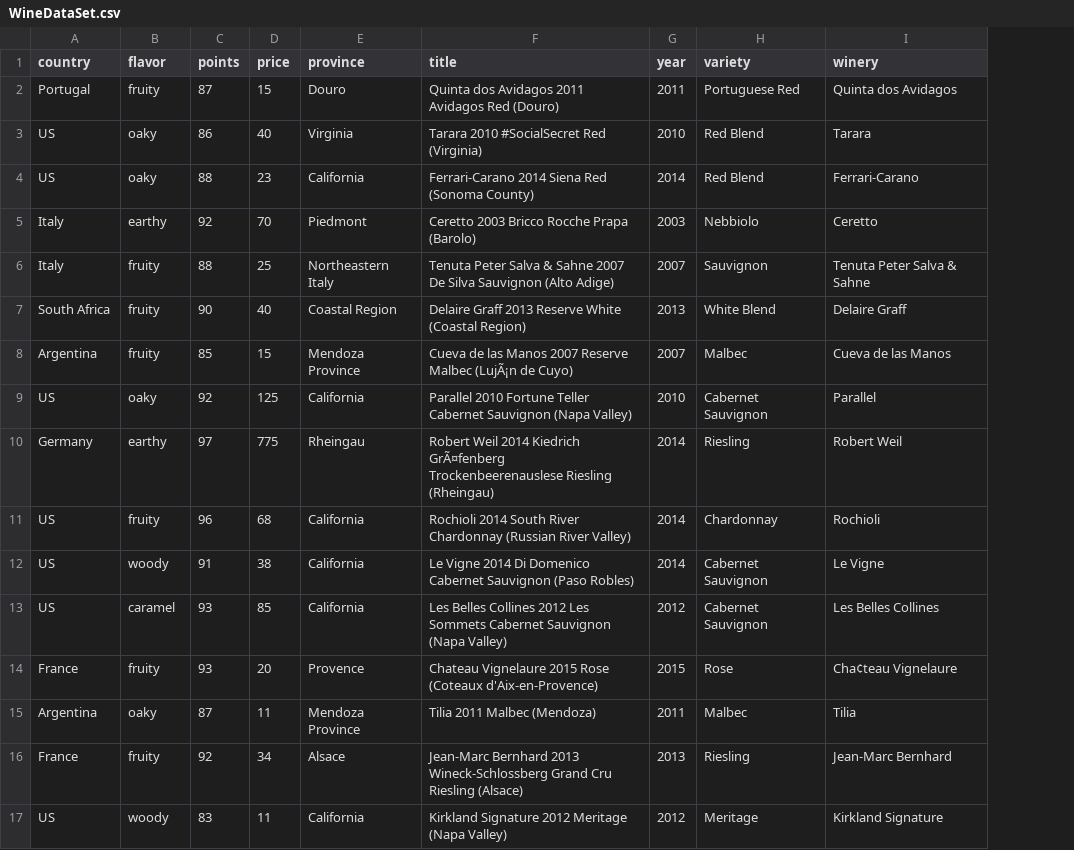
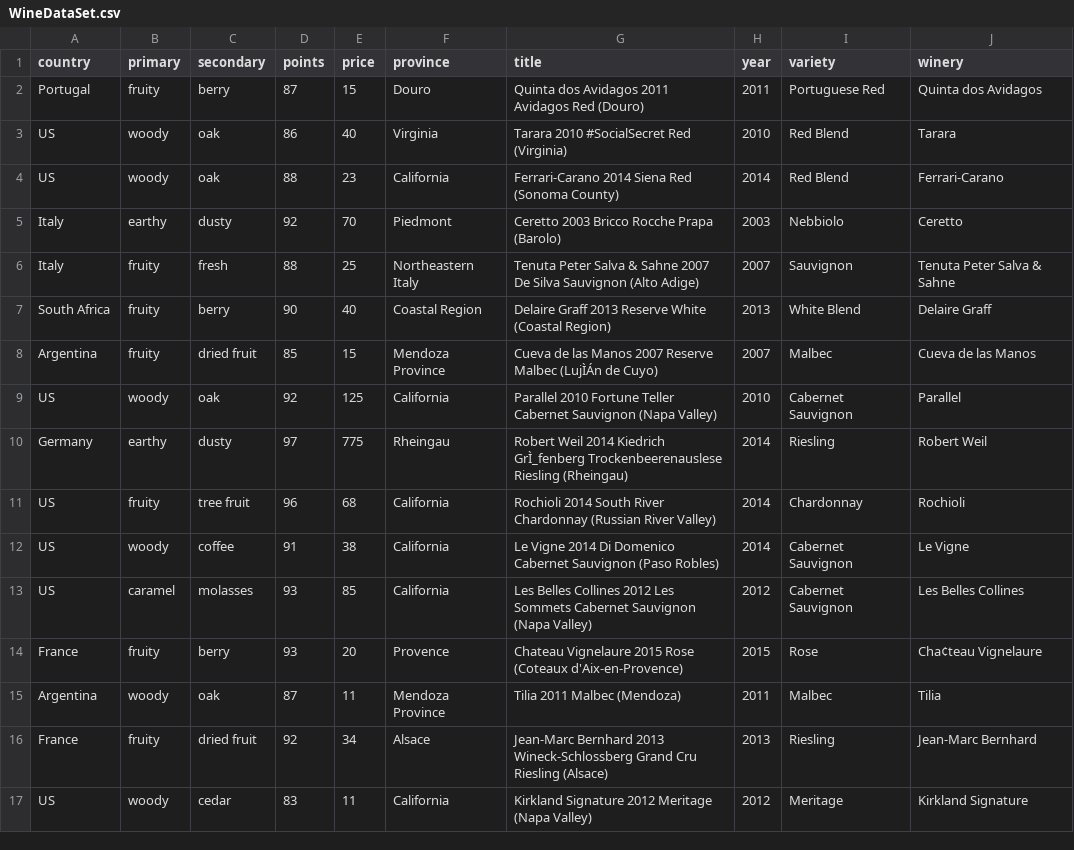
Before and after one commit to fjjason/Wine-Visualization, a CSV file: WineDataSet.csv, drawn as a sheet; only a part is shown; addresses are those after the commit; the diff covers the shown part only; the diff names each change by its address in the sheet, - before the commit and + after, or states it on an @@ line.

Commit message:
new dataset

```diff
--- a/WineDataSet.csv
+++ b/WineDataSet.csv
+column C (secondary), rows 2-17: berry | oak | oak | dusty | fresh | berry | dried fruit | oak | dusty | tree fruit | coffee | molasses | berry | oak | dried fruit | cedar
-B1: flavor
+B1: primary
-B3:B4 (primary): oaky
+B3:B4 (primary): woody
-G8 (title): …Reserve Malbec (LujÃ¡n de Cuyo)
+G8 (title): …Reserve Malbec (LujÌÁn de Cuyo)
-B9 (primary): oaky
+B9 (primary): woody
-G10 (title): …2014 Kiedrich GrÃ¤fenberg Trockenbeerenauslese Riesling…
+G10 (title): …2014 Kiedrich GrÌ_fenberg Trockenbeerenauslese Riesling…
-B15 (primary): oaky
+B15 (primary): woody
```
Also changed, not shown: 15 edited cells elsewhere in this file, 2 other files.
